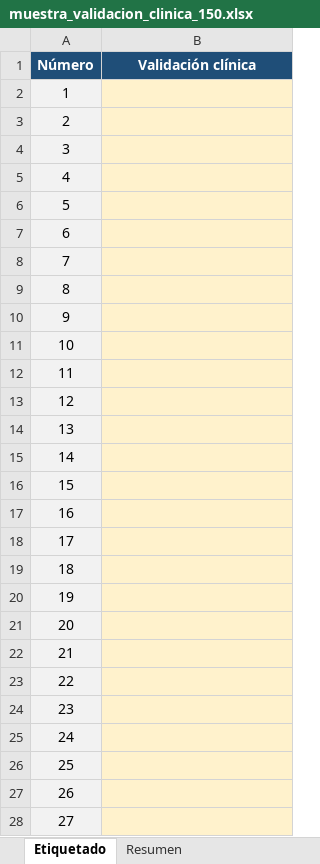
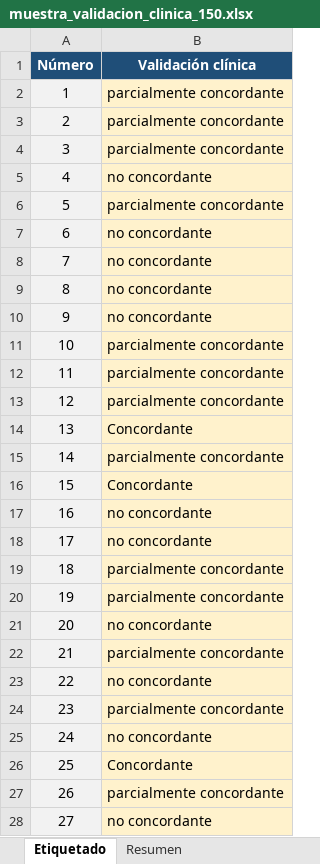
Before and after one commit to yyeryy/TFM-UNIR, an Excel workbook: XAI/muestra-validacion-clinica/muestra_validacion_clinica_150.xlsx, sheet Etiquetado, drawn as a sheet; only a part is shown; values as stored, in another font and other column widths than the file's, no borders; conditional formats not drawn; the diff covers the shown part only; the diff names each change by its address in the sheet, - before the commit and + after, or states it on an @@ line.

```diff
--- a/XAI/muestra-validacion-clinica/muestra_validacion_clinica_150.xlsx (sheet Etiquetado)
+++ b/XAI/muestra-validacion-clinica/muestra_validacion_clinica_150.xlsx (sheet Etiquetado)
-B2:B4 (Validación clínica): (empty)
+B2:B4 (Validación clínica): parcialmente concordante
-B5 (Validación clínica): (empty)
+B5 (Validación clínica): no concordante
-B6 (Validación clínica): (empty)
+B6 (Validación clínica): parcialmente concordante
-B7:B10 (Validación clínica): (empty)
+B7:B10 (Validación clínica): no concordante
-B11:B13 (Validación clínica): (empty)
+B11:B13 (Validación clínica): parcialmente concordante
-B14 (Validación clínica): (empty)
+B14 (Validación clínica): Concordante
-B15 (Validación clínica): (empty)
+B15 (Validación clínica): parcialmente concordante
-B16 (Validación clínica): (empty)
+B16 (Validación clínica): Concordante
-B17:B18 (Validación clínica): (empty)
+B17:B18 (Validación clínica): no concordante
-B19:B20 (Validación clínica): (empty)
+B19:B20 (Validación clínica): parcialmente concordante
-B21 (Validación clínica): (empty)
+B21 (Validación clínica): no concordante
-B22 (Validación clínica): (empty)
+B22 (Validación clínica): parcialmente concordante
-B23 (Validación clínica): (empty)
+B23 (Validación clínica): no concordante
-B24 (Validación clínica): (empty)
+B24 (Validación clínica): parcialmente concordante
-B25 (Validación clínica): (empty)
+B25 (Validación clínica): no concordante
-B26 (Validación clínica): (empty)
+B26 (Validación clínica): Concordante
-B27 (Validación clínica): (empty)
+B27 (Validación clínica): parcialmente concordante
-B28 (Validación clínica): (empty)
+B28 (Validación clínica): no concordante
```
Also changed, not shown: 23 edited cells elsewhere in this sheet, sheet Resumen, 1 other file.
